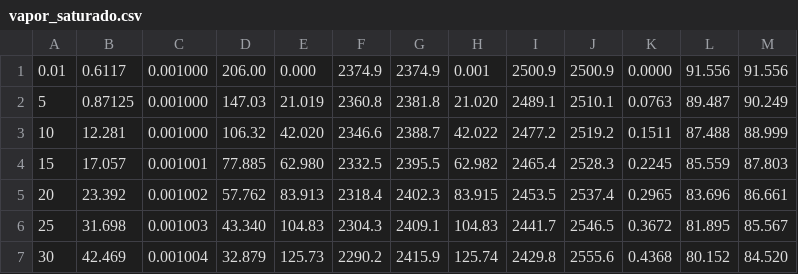
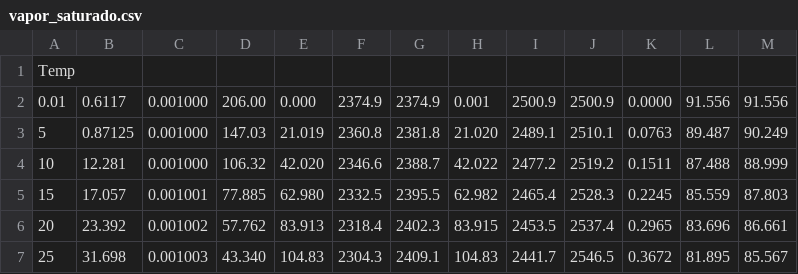
Before and after one commit to msaenzr/M-todos-computacionales, a CSV file: Actividades laboratorio/vapor_saturado.csv, drawn as a sheet; only a part is shown; the shorter side is filled out with more unchanged rows; the diff names each change by its address in the sheet, - before the commit and + after, or states it on an @@ line.

```diff
--- a/Actividades laboratorio/vapor_saturado.csv
+++ b/Actividades laboratorio/vapor_saturado.csv
+row 1: Temp
```
Also changed, not shown: 1 other file.
